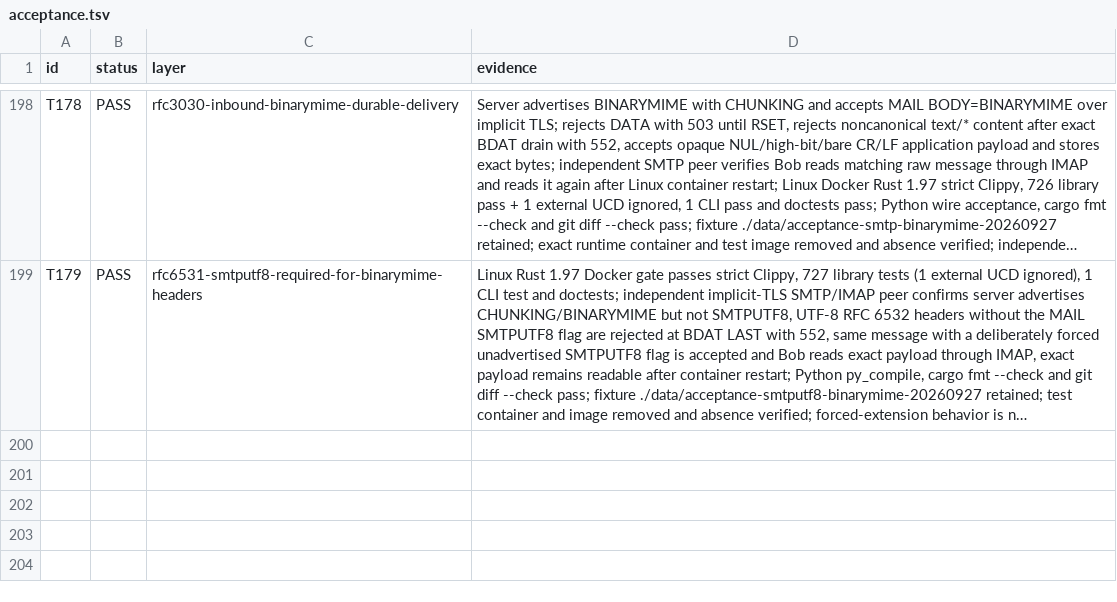
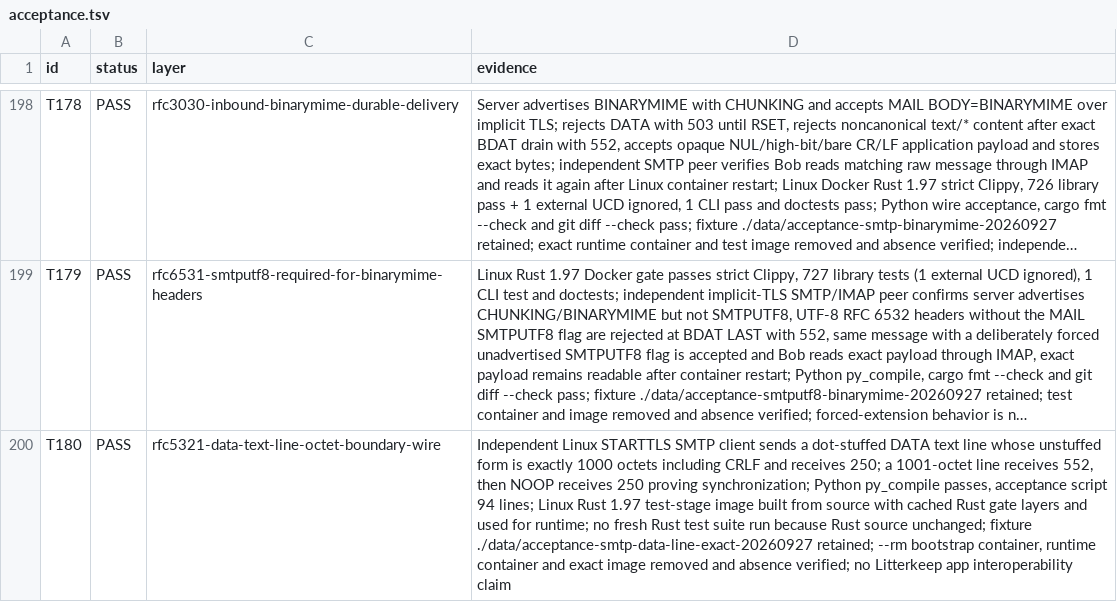
Before and after one commit to thepirateclub/litterkeep-server, a TSV file: docs/acceptance.tsv, drawn as a sheet; only a part is shown, gaps mark what is left out; long unchanged cells end in …; the diff names each change by its address in the sheet, - before the commit and + after, or states it on an @@ line.

Commit message:
test(smtp): verify DATA line wire boundary

```diff
--- a/docs/acceptance.tsv
+++ b/docs/acceptance.tsv
+row 200: T180 | PASS | rfc5321-data-text-line-octet-boundary-wire | Independent Linux STARTTLS SMTP client sends a dot-stuffed DATA text line whose unstuffed form is exactly 1000 octets including CRLF and receives 250; a 1001-octet line receives 552, then NOOP receives 250 proving synchronization; Python py_compile passes, acceptance script 94 lines; Linux Rust 1.97 test-stage image built from source with cached Rust gate layers and used for runtime; no fresh Rust test suite run because Rust source unchanged; fixture ./data/acceptance-smtp-data-line-exact-20260927 retained; --rm bootstrap container, runtime container and exact image removed and absence verified; no Litterkeep app interoperability claim
```
Also changed, not shown: 3 other files.
